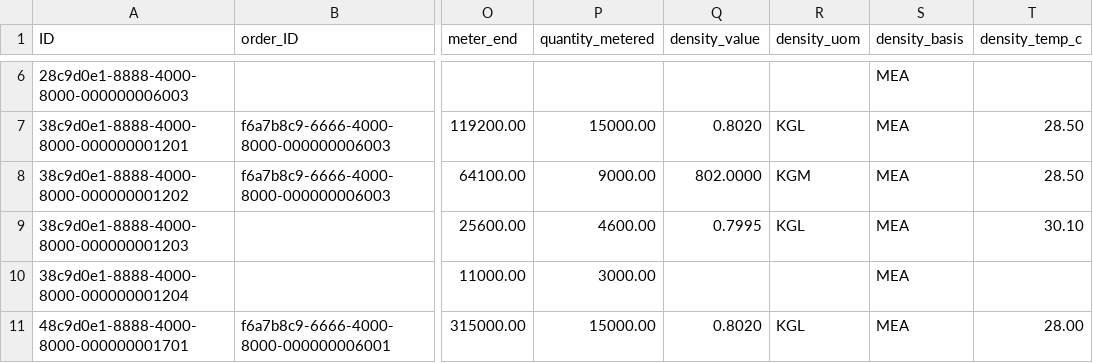
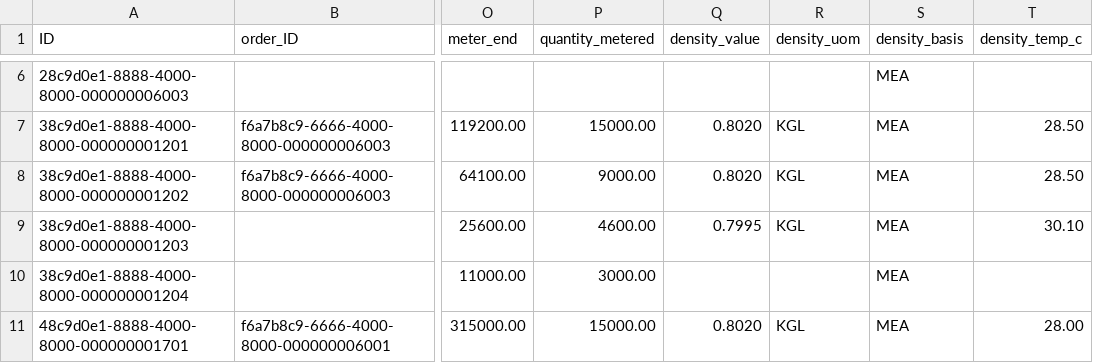
Before and after one commit to kalpesh0304/FuelSphere, a CSV file: db/data/fuelsphere-FUEL_TICKETS.csv, drawn as a sheet; only a part is shown, gaps mark what is left out; the diff names each change by its address in the sheet, - before the commit and + after, or states it on an @@ line.

```diff
--- a/db/data/fuelsphere-FUEL_TICKETS.csv
+++ b/db/data/fuelsphere-FUEL_TICKETS.csv
-Q8 (density_value): 802.0000
+Q8 (density_value): 0.8020
-R8 (density_uom): KGM
+R8 (density_uom): KGL
```
Also changed, not shown: db/data/fuelsphere-AIRCRAFT_REGISTRATIONS.csv, db/data/fuelsphere-FLIGHT_SCHEDULE.csv, 29 other files.
